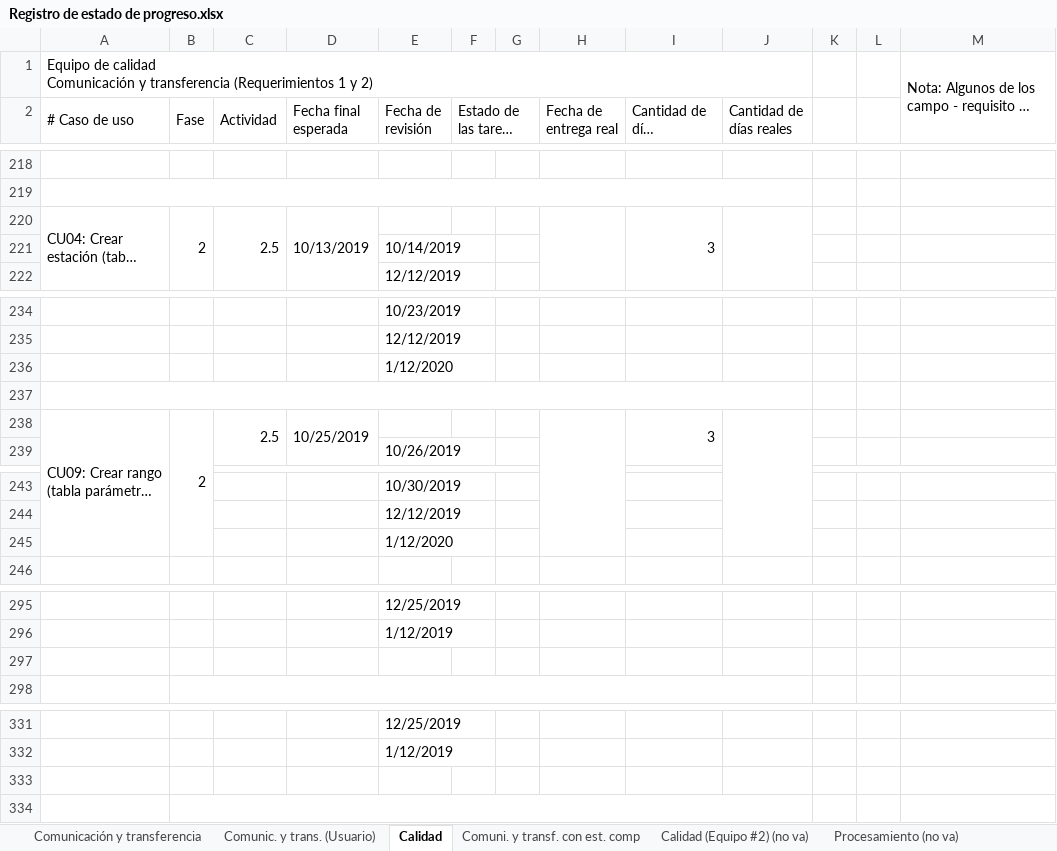
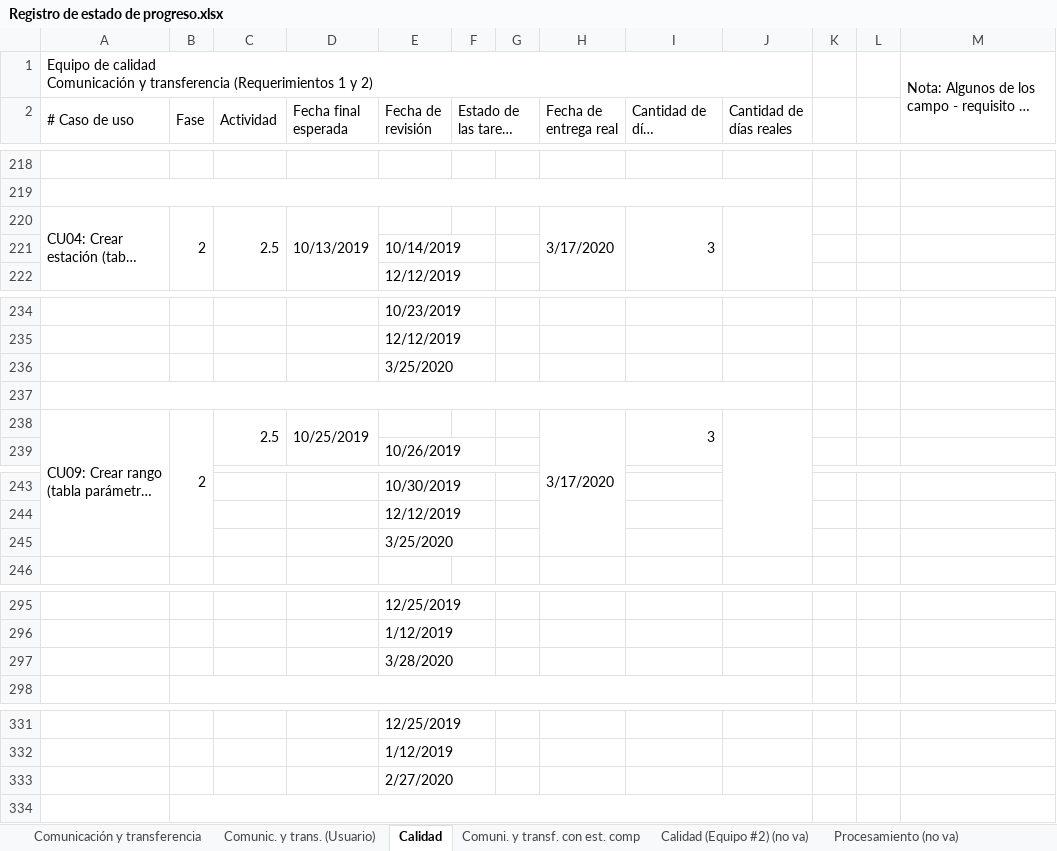
Before and after one commit to cristianpazu/Proyecto-Sanambiente, an Excel workbook: Documentos para el proyecto de Sanambiente/Registro de estado de progreso.xlsx, sheet Calidad, drawn as a sheet; only a part is shown, gaps mark what is left out; long unchanged cells end in …; values as stored, in another font and other column widths than the file's, no cell formats; the diff covers the shown part only; the diff names each change by its address in the sheet, - before the commit and + after, or states it on an @@ line.

```diff
--- a/Documentos para el proyecto de Sanambiente/Registro de estado de progreso.xlsx (sheet Calidad)
+++ b/Documentos para el proyecto de Sanambiente/Registro de estado de progreso.xlsx (sheet Calidad)
-H220 (Fecha de entrega real): (empty)
+H220 (Fecha de entrega real): 3/17/2020
-E236 (Fecha de revisión): 1/12/2020
+E236 (Fecha de revisión): 3/25/2020
-H238 (Fecha de entrega real): (empty)
+H238 (Fecha de entrega real): 3/17/2020
-E245 (Fecha de revisión): 1/12/2020
+E245 (Fecha de revisión): 3/25/2020
-E297 (Fecha de revisión): (empty)
+E297 (Fecha de revisión): 3/28/2020
-E333 (Fecha de revisión): (empty)
+E333 (Fecha de revisión): 2/27/2020
```
Also changed, not shown: 1 added row, 1 removed row, 14 edited cells and merged cells elsewhere in this sheet, cell formats.
